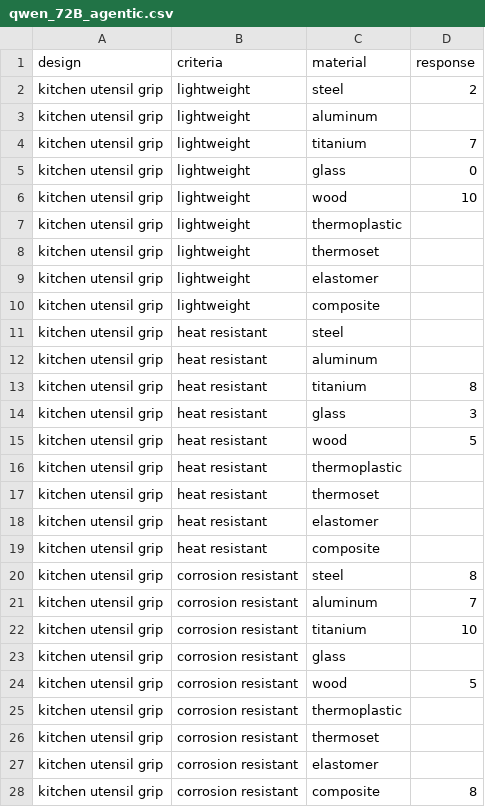
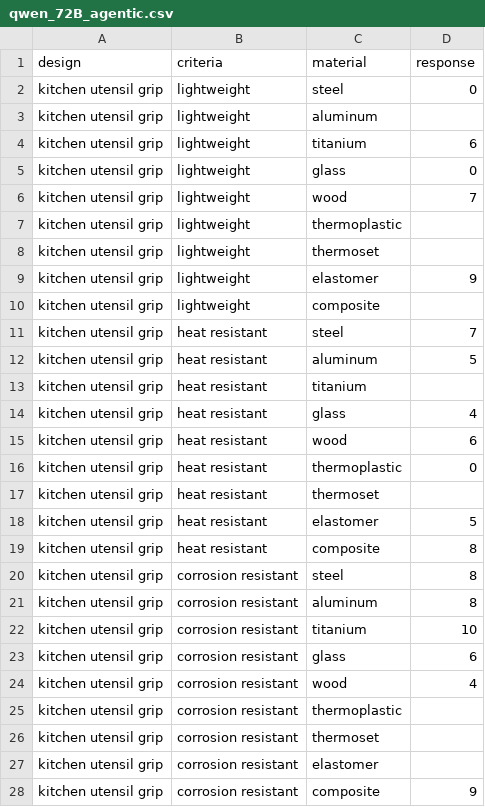
Before and after one commit to cmudrc/Agents-for-Material-Selection, a CSV file: Data/qwen_72B_agentic.csv, drawn as a sheet; only a part is shown; the diff covers the shown part only.

```diff
--- a/Data/qwen_72B_agentic.csv
+++ b/Data/qwen_72B_agentic.csv
@@ -1,25 +1,25 @@
 design,criteria,material,response
-kitchen utensil grip,lightweight,steel,2
+kitchen utensil grip,lightweight,steel,0
 kitchen utensil grip,lightweight,aluminum,
-kitchen utensil grip,lightweight,titanium,7
+kitchen utensil grip,lightweight,titanium,6
 kitchen utensil grip,lightweight,glass,0
-kitchen utensil grip,lightweight,wood,10
+kitchen utensil grip,lightweight,wood,7
 kitchen utensil grip,lightweight,thermoplastic,
 kitchen utensil grip,lightweight,thermoset,
-kitchen utensil grip,lightweight,elastomer,
+kitchen utensil grip,lightweight,elastomer,9
 kitchen utensil grip,lightweight,composite,
-kitchen utensil grip,heat resistant,steel,
-kitchen utensil grip,heat resistant,aluminum,
-kitchen utensil grip,heat resistant,titanium,8
-kitchen utensil grip,heat resistant,glass,3
-kitchen utensil grip,heat resistant,wood,5
-kitchen utensil grip,heat resistant,thermoplastic,
+kitchen utensil grip,heat resistant,steel,7
+kitchen utensil grip,heat resistant,aluminum,5
+kitchen utensil grip,heat resistant,titanium,
+kitchen utensil grip,heat resistant,glass,4
+kitchen utensil grip,heat resistant,wood,6
+kitchen utensil grip,heat resistant,thermoplastic,0
 kitchen utensil grip,heat resistant,thermoset,
-kitchen utensil grip,heat resistant,elastomer,
-kitchen utensil grip,heat resistant,composite,
+kitchen utensil grip,heat resistant,elastomer,5
+kitchen utensil grip,heat resistant,composite,8
 kitchen utensil grip,corrosion resistant,steel,8
-kitchen utensil grip,corrosion resistant,aluminum,7
+kitchen utensil grip,corrosion resistant,aluminum,8
 kitchen utensil grip,corrosion resistant,titanium,10
-kitchen utensil grip,corrosion resistant,glass,
-kitchen utensil grip,corrosion resistant,wood,5
+kitchen utensil grip,corrosion resistant,glass,6
+kitchen utensil grip,corrosion resistant,wood,4
 kitchen utensil grip,corrosion resistant,thermoplastic,
@@ -27,2 +27,2 @@ kitchen utensil grip,corrosion resistant,thermoset,
 kitchen utensil grip,corrosion resistant,elastomer,
-kitchen utensil grip,corrosion resistant,composite,8
+kitchen utensil grip,corrosion resistant,composite,9
```
Also changed, not shown: 67 edited cells elsewhere in this file, Data Evaluation/Results/mean_error.csv, Data/qwen_14B_agentic.csv, 22 other files.
